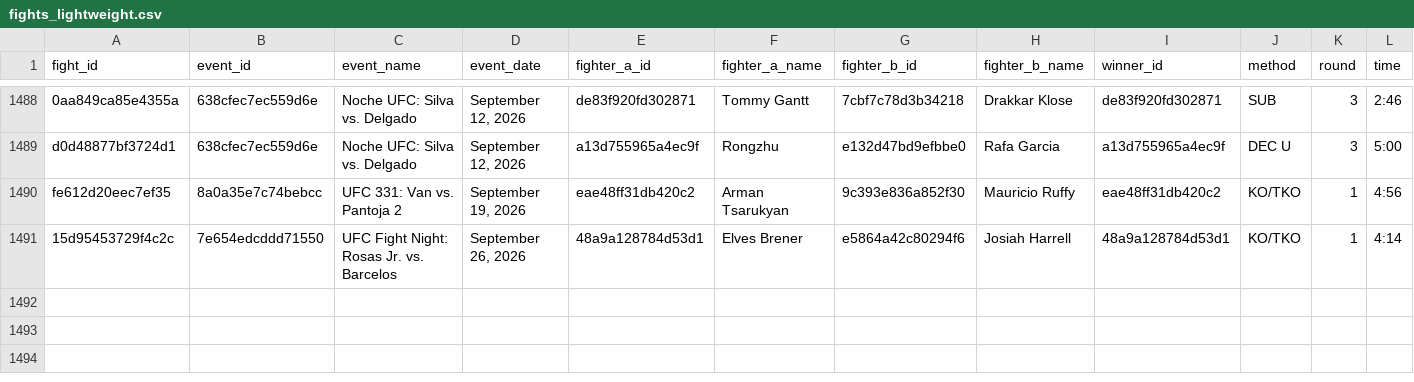
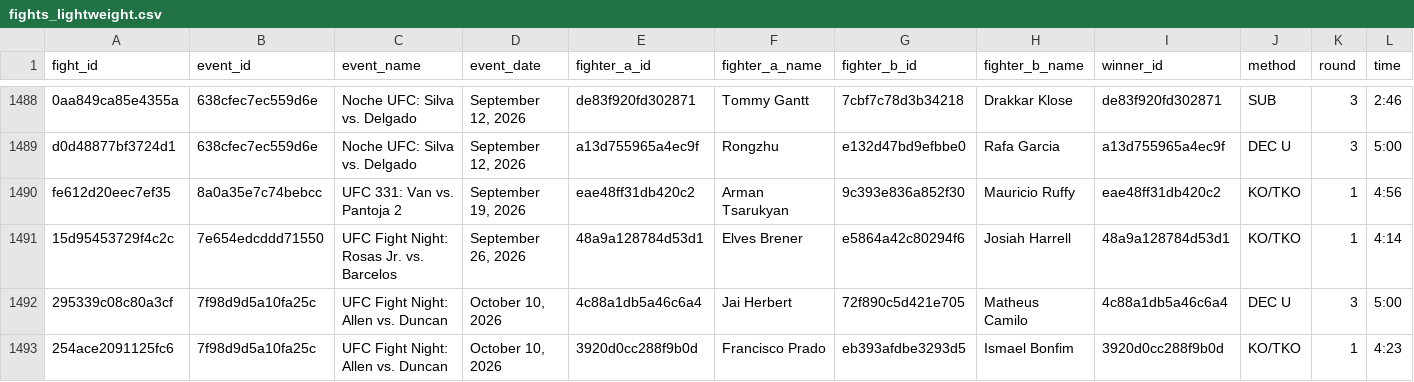
Before and after one commit to KevinVillalobos/UFCelo, a CSV file: data/fights_lightweight.csv, drawn as a sheet; only a part is shown, gaps mark what is left out; rows hold the shown columns only; the diff names each change by its address in the sheet, - before the commit and + after, or states it on an @@ line.

```diff
--- a/data/fights_lightweight.csv
+++ b/data/fights_lightweight.csv
+row 1492: 295339c08c80a3cf | 7f98d9d5a10fa25c | UFC Fight Night: Allen vs. Duncan | October 10, 2026 | 4c88a1db5a46c6a4 | Jai Herbert | 72f890c5d421e705 | Matheus Camilo | 4c88a1db5a46c6a4 | DEC U | 3 | 5:00
+row 1493: 254ace2091125fc6 | 7f98d9d5a10fa25c | UFC Fight Night: Allen vs. Duncan | October 10, 2026 | 3920d0cc288f9b0d | Francisco Prado | eb393afdbe3293d5 | Ismael Bonfim | 3920d0cc288f9b0d | KO/TKO | 1 | 4:23
```
Also changed, not shown: data/fights_bantamweight.csv, data/fights_featherweight.csv, 57 other files.
